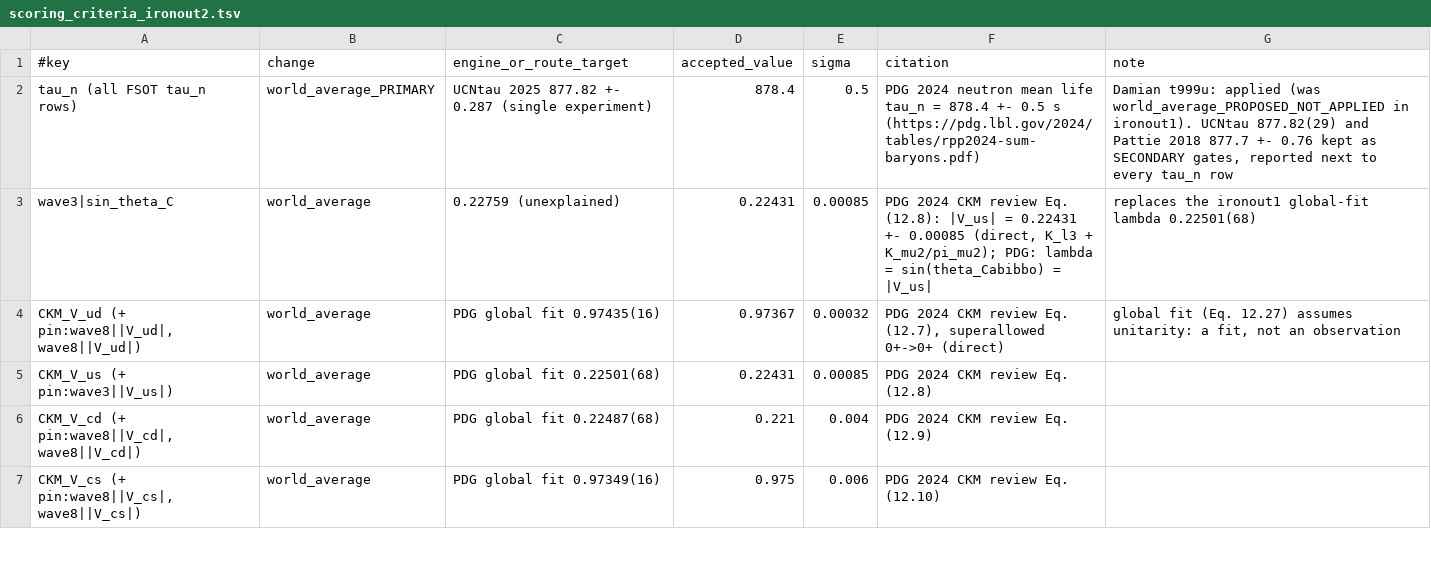
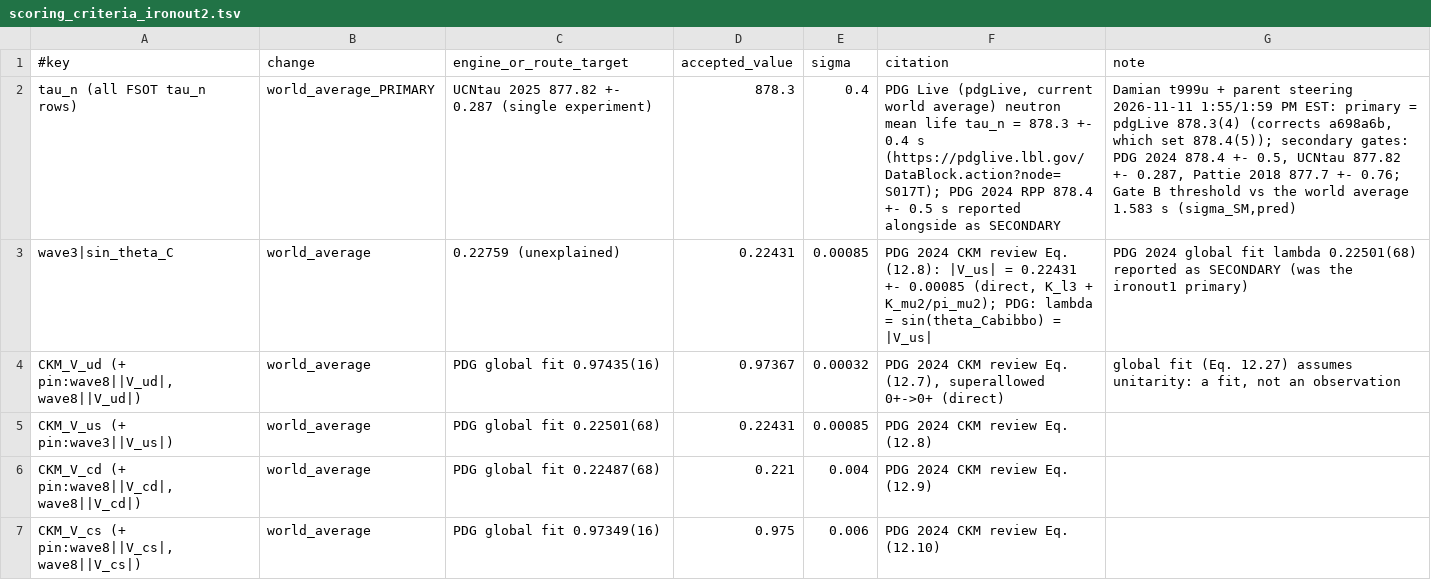
Before and after one commit to dappalumbo91/FSOT-2.1-Cpp, a TSV file: reference/scoring_criteria_ironout2.tsv, drawn as a sheet; only a part is shown.

Commit message:
IRONOUT-2 CRITERIA fix: tau_n primary = pdgLive 878.3(4) s (corrects a698a6b 878.4(5)); PDG 2024 878.4(5), UCNtau, Pattie secondary; Gate B threshold vs world average 1.583 s; sin theta_C fit 0.22501 secondary; V_ud excluded from unification

```diff
--- a/reference/scoring_criteria_ironout2.tsv
+++ b/reference/scoring_criteria_ironout2.tsv
@@ -1,4 +1,4 @@
 #key	change	engine_or_route_target	accepted_value	sigma	citation	note
-tau_n (all FSOT tau_n rows)	world_average_PRIMARY	UCNtau 2025 877.82 +- 0.287 (single experiment)	878.4	0.5	PDG 2024 neutron mean life tau_n = 878.4 +- 0.5 s (https://pdg.lbl.gov/2024/tables/rpp2024-sum-baryons.pdf)	Damian t999u: applied (was world_average_PROPOSED_NOT_APPLIED in ironout1). UCNtau 877.82(29) and Pattie 2018 877.7 +- 0.76 kept as SECONDARY gates, reported next to every tau_n row
-wave3|sin_theta_C	world_average	0.22759 (unexplained)	0.22431	0.00085	PDG 2024 CKM review Eq. (12.8): |V_us| = 0.22431 +- 0.00085 (direct, K_l3 + K_mu2/pi_mu2); PDG: lambda = sin(theta_Cabibbo) = |V_us|	replaces the ironout1 global-fit lambda 0.22501(68)
+tau_n (all FSOT tau_n rows)	world_average_PRIMARY	UCNtau 2025 877.82 +- 0.287 (single experiment)	878.3	0.4	PDG Live (pdgLive, current world average) neutron mean life tau_n = 878.3 +- 0.4 s (https://pdglive.lbl.gov/DataBlock.action?node=S017T); PDG 2024 RPP 878.4 +- 0.5 s reported alongside as SECONDARY	Damian t999u + parent steering 2026-11-11 1:55/1:59 PM EST: primary = pdgLive 878.3(4) (corrects a698a6b, which set 878.4(5)); secondary gates: PDG 2024 878.4 +- 0.5, UCNtau 877.82 +- 0.287, Pattie 2018 877.7 +- 0.76; Gate B threshold vs the world average 1.583 s (sigma_SM,pred)
+wave3|sin_theta_C	world_average	0.22759 (unexplained)	0.22431	0.00085	PDG 2024 CKM review Eq. (12.8): |V_us| = 0.22431 +- 0.00085 (direct, K_l3 + K_mu2/pi_mu2); PDG: lambda = sin(theta_Cabibbo) = |V_us|	PDG 2024 global fit lambda 0.22501(68) reported as SECONDARY (was the ironout1 primary)
 CKM_V_ud (+ pin:wave8||V_ud|, wave8||V_ud|)	world_average	PDG global fit 0.97435(16)	0.97367	0.00032	PDG 2024 CKM review Eq. (12.7), superallowed 0+->0+ (direct)	global fit (Eq. 12.27) assumes unitarity: a fit, not an observation
```
Also changed, not shown: 1 other file.
